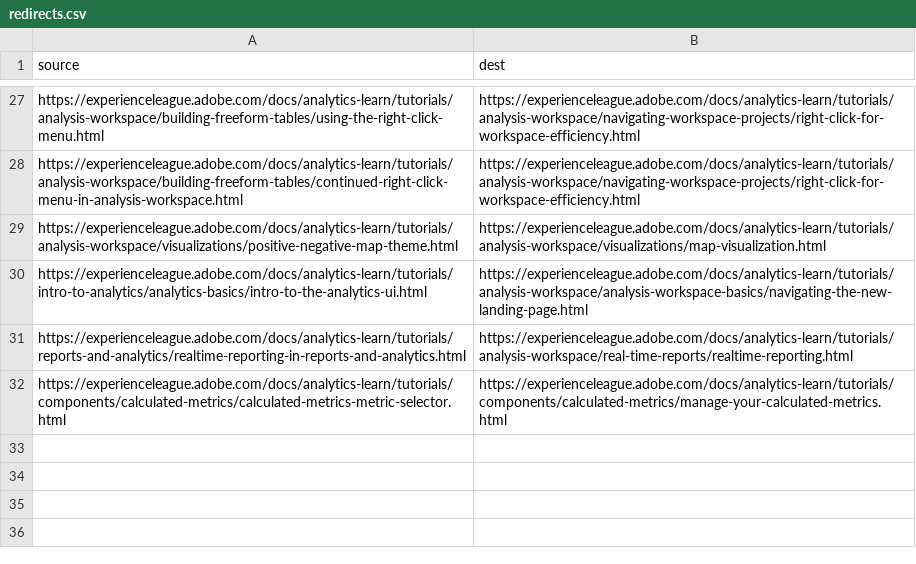
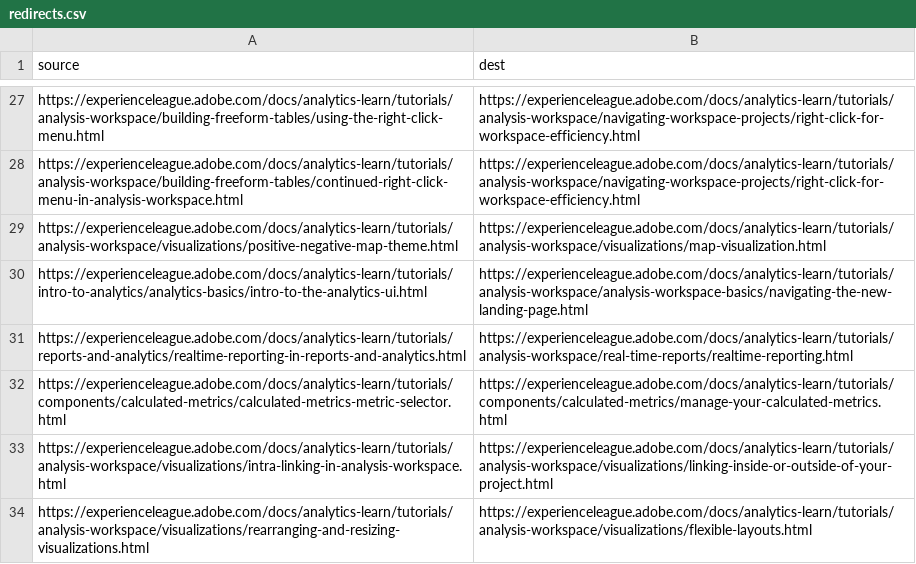
Before and after one commit to AdobeDocs/analytics-learn.nl-NL, a CSV file: redirects.csv, drawn as a sheet; only a part is shown, gaps mark what is left out.

Commit message:
Sync non localizable files for core commit 35bffa5e005fcca68fd61ac37ffb465db7cf8aa3

```diff
--- a/redirects.csv
+++ b/redirects.csv
@@ -32 +32,3 @@ https://experienceleague.adobe.com/docs/analytics-learn/tutorials/reports-and-an
 https://experienceleague.adobe.com/docs/analytics-learn/tutorials/components/calculated-metrics/calculated-metrics-metric-selector.html,https://experienceleague.adobe.com/docs/analytics-learn/tutorials/components/calculated-metrics/manage-your-calculated-metrics.html
+https://experienceleague.adobe.com/docs/analytics-learn/tutorials/analysis-workspace/visualizations/intra-linking-in-analysis-workspace.html,https://experienceleague.adobe.com/docs/analytics-learn/tutorials/analysis-workspace/visualizations/linking-inside-or-outside-of-your-project.html
+https://experienceleague.adobe.com/docs/analytics-learn/tutorials/analysis-workspace/visualizations/rearranging-and-resizing-visualizations.html,https://experienceleague.adobe.com/docs/analytics-learn/tutorials/analysis-workspace/visualizations/flexible-layouts.html
```
